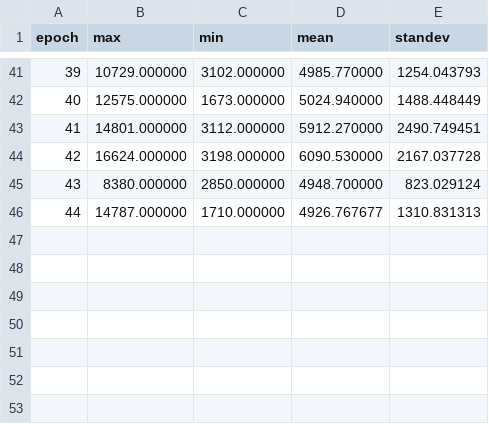
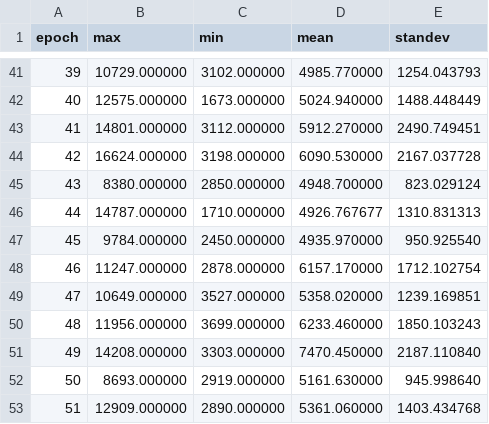
Before and after one commit to ntkzwane/ascirt_2015, a CSV file: results/naeem.local-20150921T1034/performance.csv, drawn as a sheet; only a part is shown, gaps mark what is left out; the diff names each change by its address in the sheet, - before the commit and + after, or states it on an @@ line.

```diff
--- a/results/naeem.local-20150921T1034/performance.csv
+++ b/results/naeem.local-20150921T1034/performance.csv
+row 47: 45 | 9784.000000 | 2450.000000 | 4935.970000 | 950.925540
+row 48: 46 | 11247.000000 | 2878.000000 | 6157.170000 | 1712.102754
+row 49: 47 | 10649.000000 | 3527.000000 | 5358.020000 | 1239.169851
+row 50: 48 | 11956.000000 | 3699.000000 | 6233.460000 | 1850.103243
+row 51: 49 | 14208.000000 | 3303.000000 | 7470.450000 | 2187.110840
+row 52: 50 | 8693.000000 | 2919.000000 | 5161.630000 | 945.998640
+row 53: 51 | 12909.000000 | 2890.000000 | 5361.060000 | 1403.434768
```
Also changed, not shown: results/naeem.local-20150921T1034/scores.csv, results/naeem.local-20150921T1034/sensors.csv, 19 other files.
